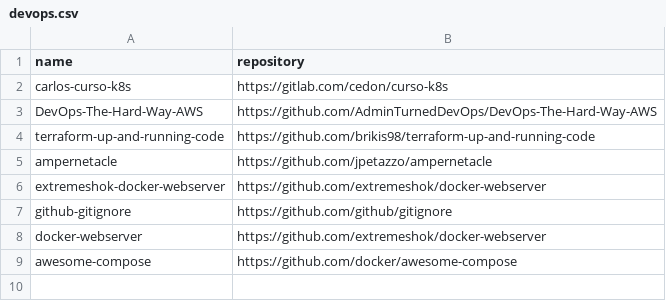
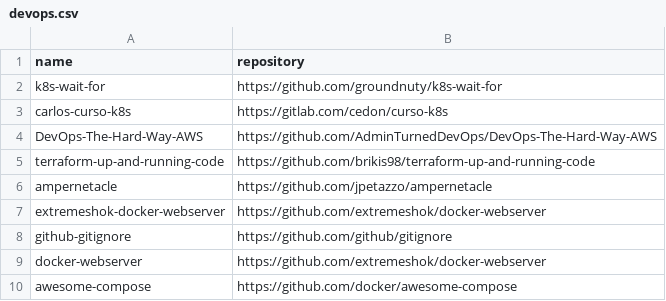
Before and after one commit to easbarba/lar, a CSV file: .config/floss/devops.csv, drawn as a sheet; the diff names each change by its address in the sheet, - before the commit and + after, or states it on an @@ line.

Commit message:
floss/ops: add k8s-wait-for

```diff
--- a/.config/floss/devops.csv
+++ b/.config/floss/devops.csv
+row 2: k8s-wait-for | https://github.com/groundnuty/k8s-wait-for
```
